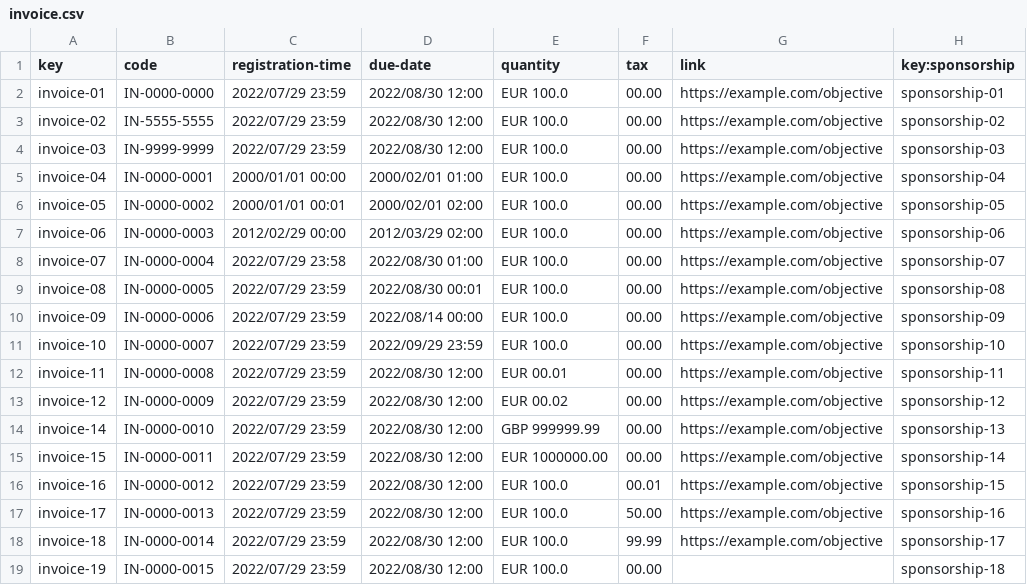
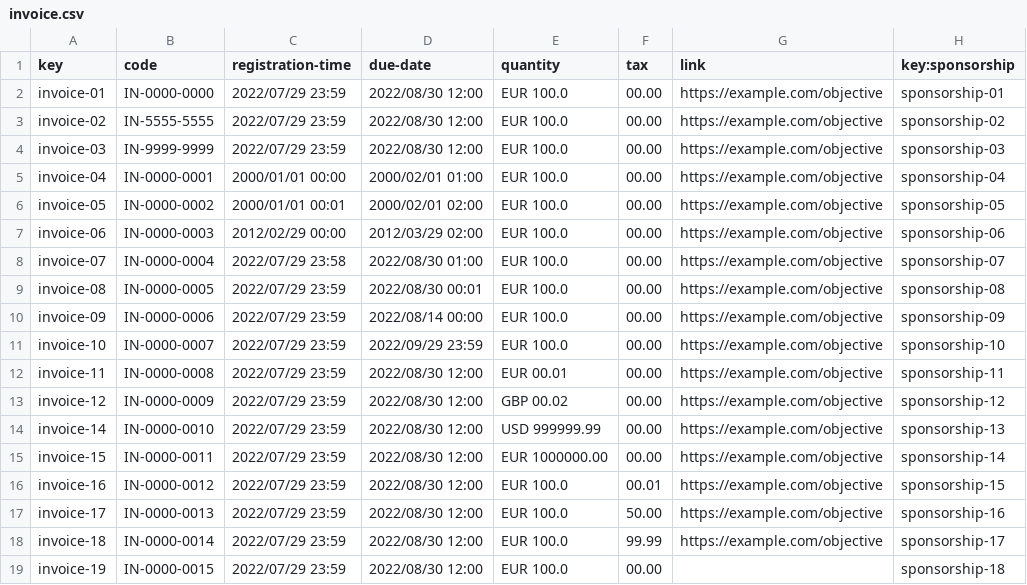
Before and after one commit to JesusFern/Acme-SF-D04, a CSV file: src/main/webapp/WEB-INF/resources/sample-data/invoice.csv, drawn as a sheet.

```diff
--- a/src/main/webapp/WEB-INF/resources/sample-data/invoice.csv
+++ b/src/main/webapp/WEB-INF/resources/sample-data/invoice.csv
@@ -12,4 +12,4 @@ invoice-10,IN-0000-0007,2022/07/29 23:59,2022/09/29 23:59,"EUR 100.0",00.00,http
 invoice-11,IN-0000-0008,2022/07/29 23:59,2022/08/30 12:00,"EUR 00.01",00.00,https://example.com/objective,sponsorship-11
-invoice-12,IN-0000-0009,2022/07/29 23:59,2022/08/30 12:00,"EUR 00.02",00.00,https://example.com/objective,sponsorship-12
-invoice-14,IN-0000-0010,2022/07/29 23:59,2022/08/30 12:00,"GBP 999999.99",00.00,https://example.com/objective,sponsorship-13
+invoice-12,IN-0000-0009,2022/07/29 23:59,2022/08/30 12:00,"GBP 00.02",00.00,https://example.com/objective,sponsorship-12
+invoice-14,IN-0000-0010,2022/07/29 23:59,2022/08/30 12:00,"USD 999999.99",00.00,https://example.com/objective,sponsorship-13
 invoice-15,IN-0000-0011,2022/07/29 23:59,2022/08/30 12:00,"EUR 1000000.00",00.00,https://example.com/objective,sponsorship-14
```
Also changed, not shown: src/main/webapp/WEB-INF/resources/sample-data/sponsorship.csv, 27 other files.
